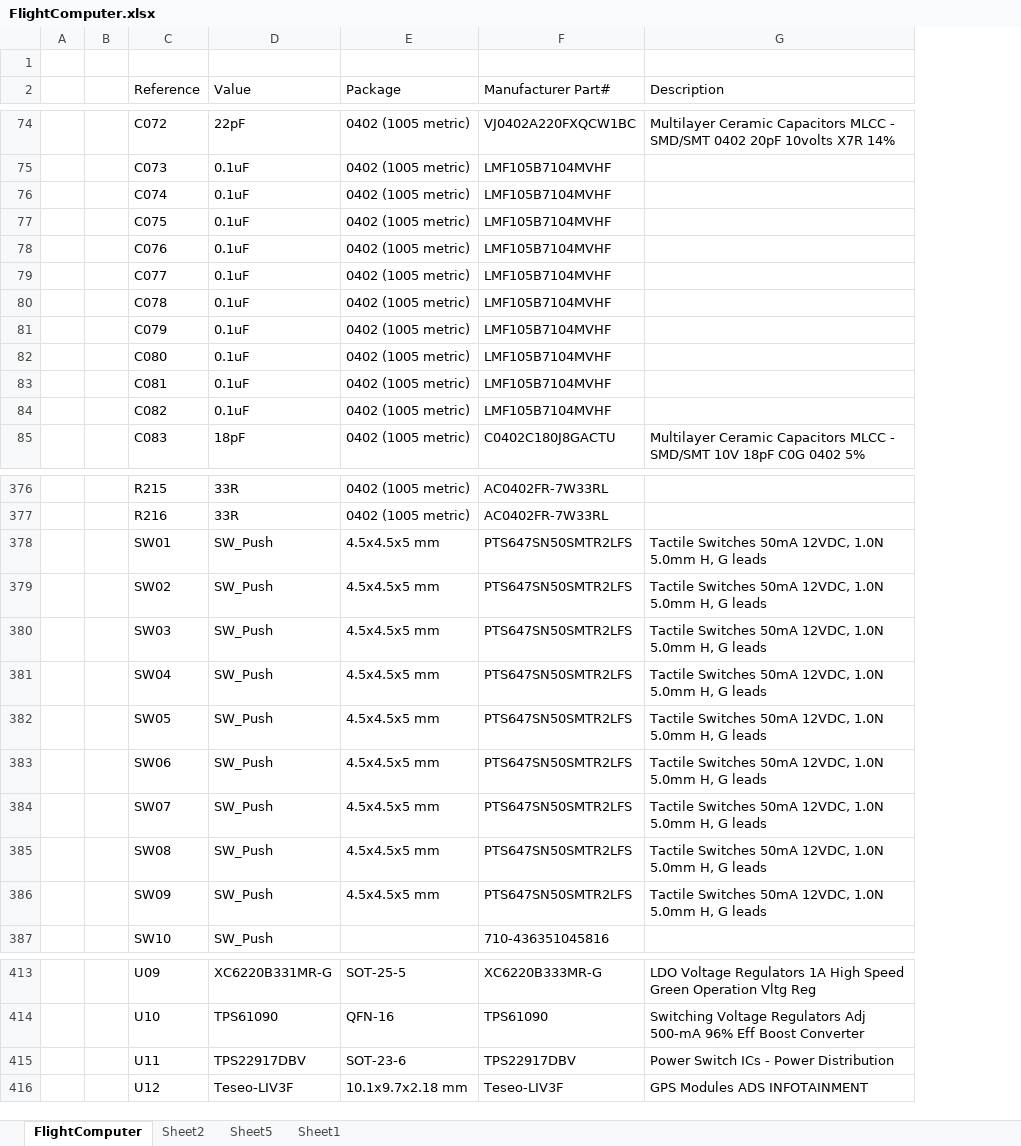
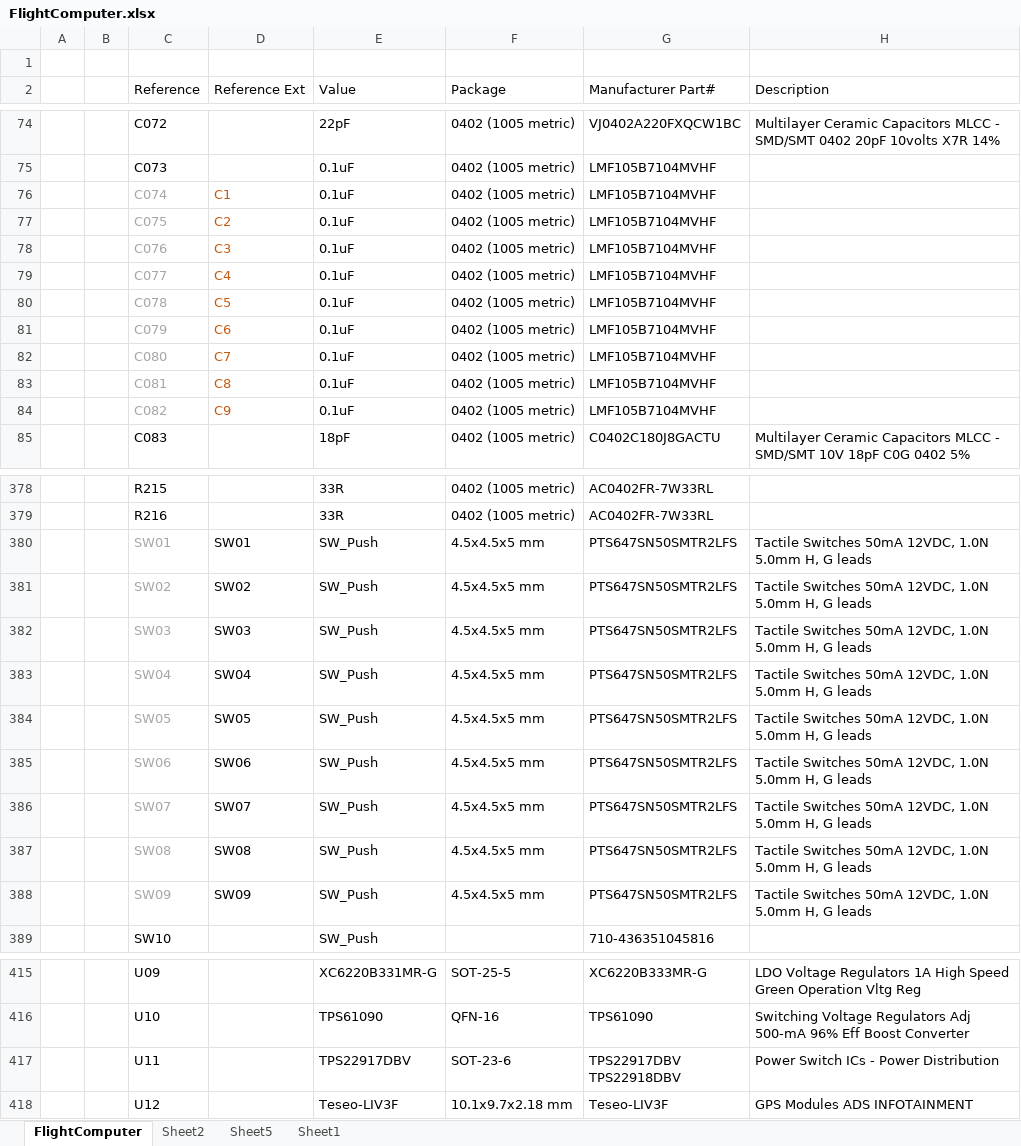
Before and after one commit to akkdong/FlightComputer, an Excel workbook: hw/rev1/FlightComputer.xlsx, sheet FlightComputer, drawn as a sheet; only a part is shown, gaps mark what is left out; values as stored, in another font and other column widths than the file's, no borders; addresses are those after the commit; ↵ is a line break in a cell; the diff covers the shown part only; the diff names each change by its address in the sheet, - before the commit and + after, or states it on an @@ line.

```diff
--- a/hw/rev1/FlightComputer.xlsx (sheet FlightComputer)
+++ b/hw/rev1/FlightComputer.xlsx (sheet FlightComputer)
+column D (Reference Ext), rows 76-84: C1 | C2 | C3 | C4 | C5 | C6 | C7 | C8 | C9; rows 380-388: SW01 | SW02 | SW03 | SW04 | SW05 | SW06 | SW07 | SW08 | SW09
-C76:C84 text colour: black
+C76:C84 text colour: #A6A6A6
-C380:C388 text colour: black
+C380:C388 text colour: #A6A6A6
-G417 (Manufacturer Part#): TPS22917DBV
+G417 (Manufacturer Part#): TPS22917DBV ↵ TPS22918DBV
```
Also changed, not shown: 2 added rows, 25 edited cells and cell formats elsewhere in this sheet, doc/Case-LayerPosition.xlsx, 6 other files.
